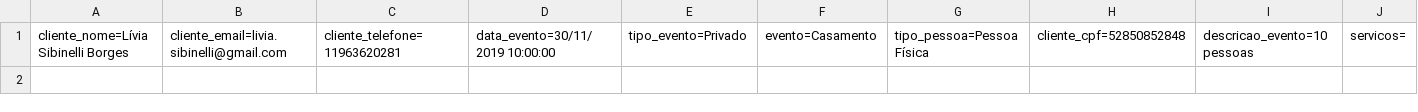
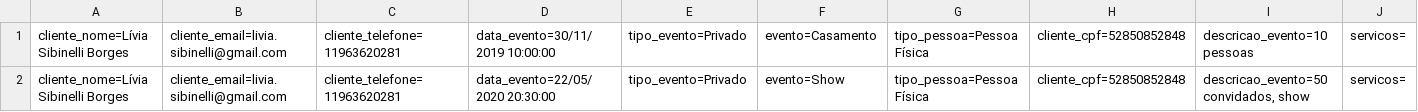
Before and after one commit to LiviaSibi/MVC, a CSV file: RoleTopMVC/Database/Agenda.csv, drawn as a sheet; only a part is shown; rows hold the shown columns only; the diff names each change by its address in the sheet, - before the commit and + after, or states it on an @@ line.

```diff
--- a/RoleTopMVC/Database/Agenda.csv
+++ b/RoleTopMVC/Database/Agenda.csv
+row 2: cliente_nome=Lívia Sibinelli Borges | cliente_email=livia.sibinelli@gmail.com | cliente_telefone=11963620281 | data_evento=22/05/2020 20:30:00 | tipo_evento=Privado | evento=Show | tipo_pessoa=Pessoa Física | cliente_cpf=52850852848 | descricao_evento=50 convidados, show | servicos=
```
Also changed, not shown: McBonaldsMVC/Database/Cliente.csv, McBonaldsMVC/Database/Pedido.csv, 46 other files.
